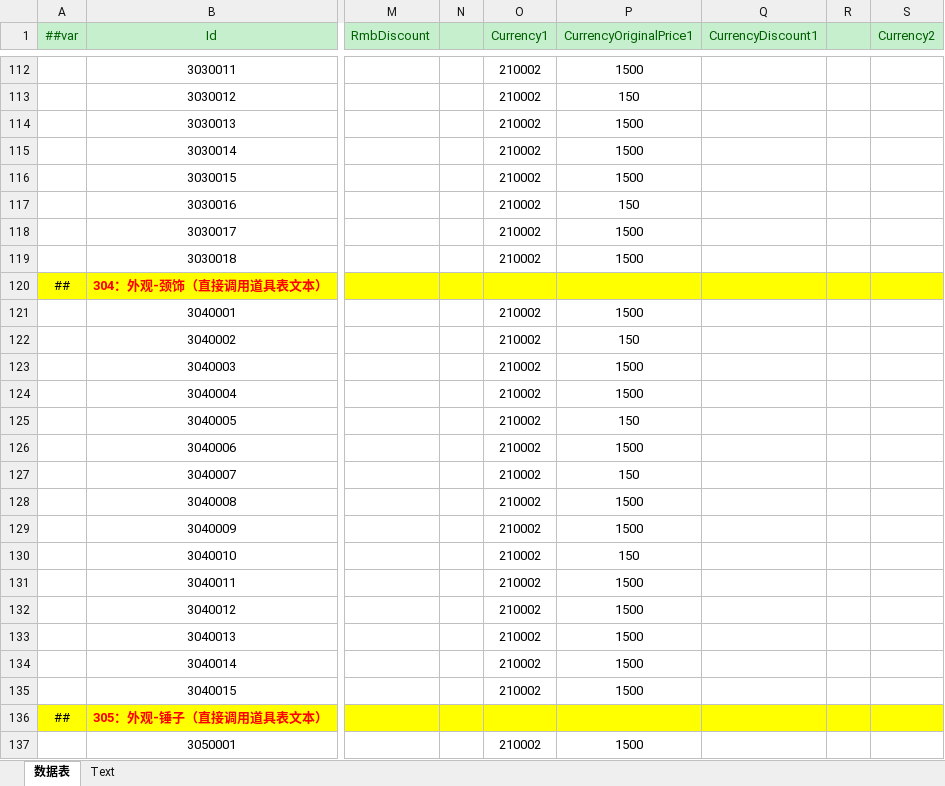
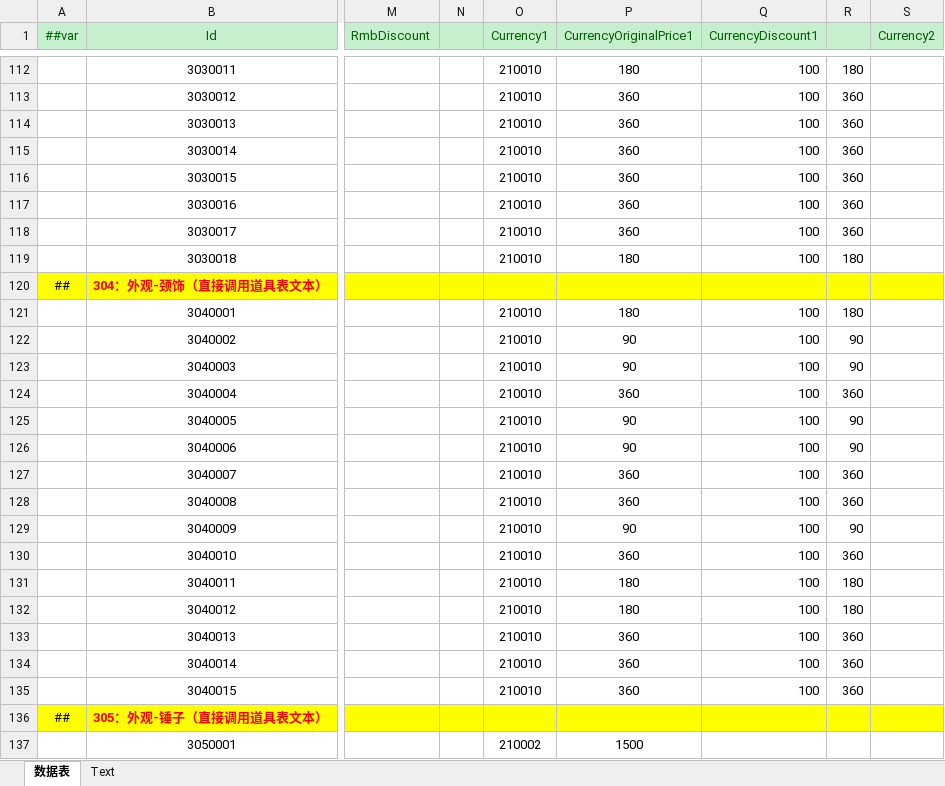
Before and after one commit to zjiang-create/-, an Excel workbook: 数值知识库-网页版GPT/源表/S-Goods-商品表.xlsx, sheet 数据表, drawn as a sheet; only a part is shown, gaps mark what is left out; values as stored, in another font and other column widths than the file's, no borders; the diff covers the shown part only; the diff names each change by its address in the sheet, - before the commit and + after, or states it on an @@ line.

```diff
--- a/数值知识库-网页版GPT/源表/S-Goods-商品表.xlsx (sheet 数据表)
+++ b/数值知识库-网页版GPT/源表/S-Goods-商品表.xlsx (sheet 数据表)
-O112:O119 (Currency1): 210002
+O112:O119 (Currency1): 210010
-P112 (CurrencyOriginalPrice1): 1500
+P112 (CurrencyOriginalPrice1): 180
-Q112:Q119 (CurrencyDiscount1): (empty)
+Q112:Q119 (CurrencyDiscount1): 100
-R112: (empty)
+R112: 180
-P113 (CurrencyOriginalPrice1): 150
+P113 (CurrencyOriginalPrice1): 360
-R113:R118: (empty)
+R113:R118: 360
-P114:P116 (CurrencyOriginalPrice1): 1500
+P114:P116 (CurrencyOriginalPrice1): 360
-P117 (CurrencyOriginalPrice1): 150
+P117 (CurrencyOriginalPrice1): 360
-P118 (CurrencyOriginalPrice1): 1500
+P118 (CurrencyOriginalPrice1): 360
-P119 (CurrencyOriginalPrice1): 1500
+P119 (CurrencyOriginalPrice1): 180
-R119: (empty)
+R119: 180
-O121:O135 (Currency1): 210002
+O121:O135 (Currency1): 210010
-P121 (CurrencyOriginalPrice1): 1500
+P121 (CurrencyOriginalPrice1): 180
-Q121:Q135 (CurrencyDiscount1): (empty)
+Q121:Q135 (CurrencyDiscount1): 100
-R121: (empty)
+R121: 180
-P122 (CurrencyOriginalPrice1): 150
+P122 (CurrencyOriginalPrice1): 90
-R122:R123: (empty)
+R122:R123: 90
-P123 (CurrencyOriginalPrice1): 1500
+P123 (CurrencyOriginalPrice1): 90
-P124 (CurrencyOriginalPrice1): 1500
+P124 (CurrencyOriginalPrice1): 360
-R124: (empty)
+R124: 360
-P125 (CurrencyOriginalPrice1): 150
+P125 (CurrencyOriginalPrice1): 90
-R125:R126: (empty)
+R125:R126: 90
-P126 (CurrencyOriginalPrice1): 1500
+P126 (CurrencyOriginalPrice1): 90
-P127 (CurrencyOriginalPrice1): 150
+P127 (CurrencyOriginalPrice1): 360
-R127:R128: (empty)
+R127:R128: 360
-P128 (CurrencyOriginalPrice1): 1500
+P128 (CurrencyOriginalPrice1): 360
-P129 (CurrencyOriginalPrice1): 1500
+P129 (CurrencyOriginalPrice1): 90
-R129: (empty)
+R129: 90
-P130 (CurrencyOriginalPrice1): 150
+P130 (CurrencyOriginalPrice1): 360
-R130: (empty)
+R130: 360
-P131:P132 (CurrencyOriginalPrice1): 1500
+P131:P132 (CurrencyOriginalPrice1): 180
-R131:R132: (empty)
+R131:R132: 180
-P133:P135 (CurrencyOriginalPrice1): 1500
+P133:P135 (CurrencyOriginalPrice1): 360
-R133:R135: (empty)
+R133:R135: 360
```
Also changed, not shown: 244 edited cells elsewhere in this sheet, 数值知识库-网页版GPT/动物旅行团数值方案.xlsx, 数值知识库-网页版GPT/源表/D-Item-道具表.xlsx, 3 other files.
